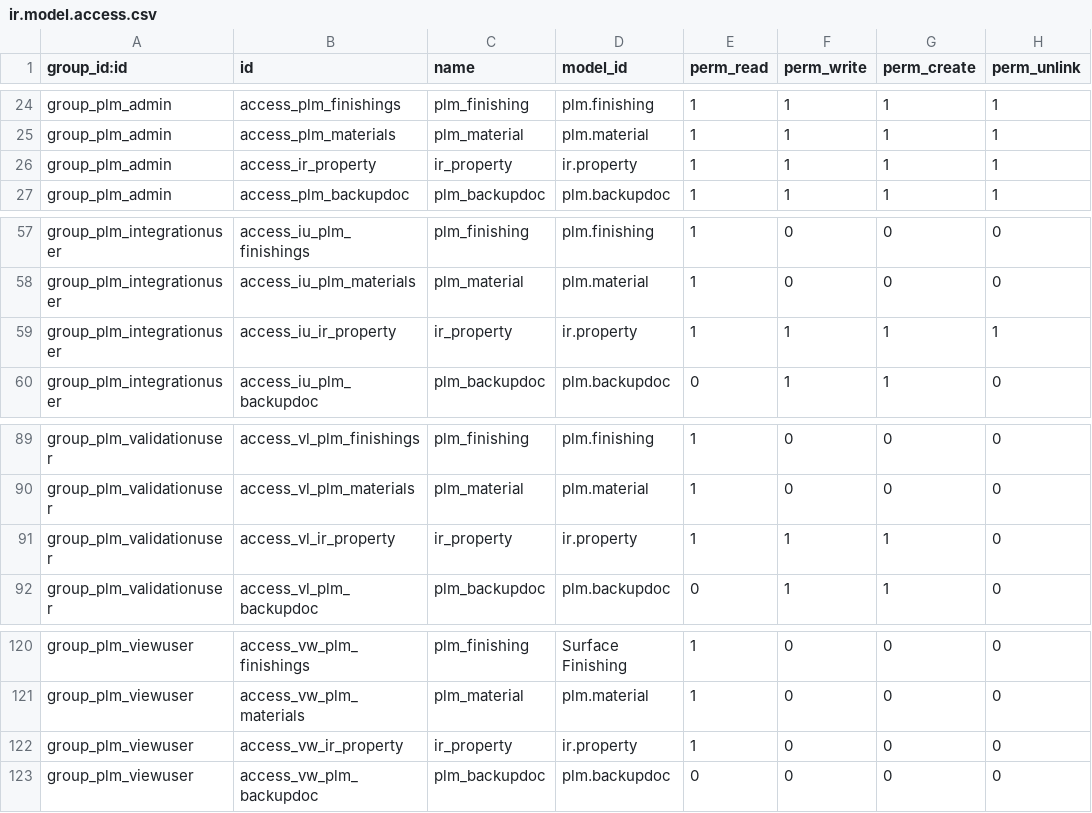
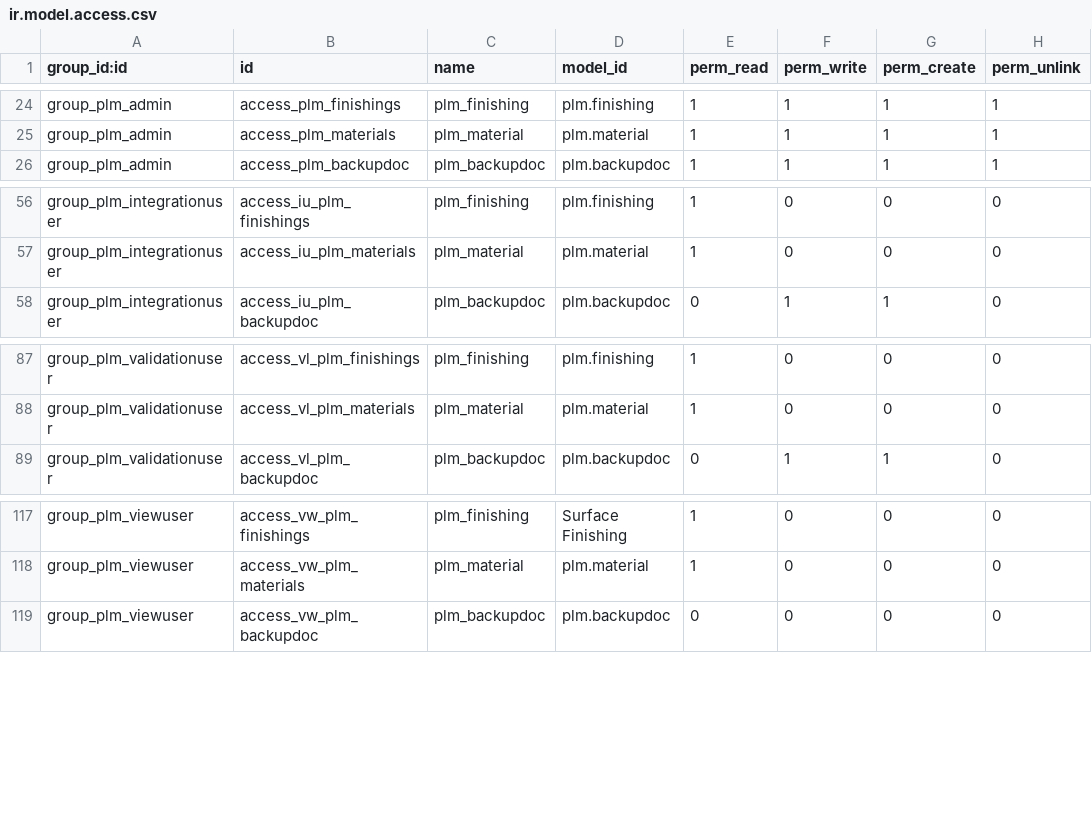
Before and after one commit to TechSpell/engineering, a CSV file: pdm/security/ir.model.access.csv, drawn as a sheet; only a part is shown, gaps mark what is left out; the diff names each change by its address in the sheet, - before the commit and + after, or states it on an @@ line.

```diff
--- a/pdm/security/ir.model.access.csv
+++ b/pdm/security/ir.model.access.csv
-row 26: group_plm_admin | access_ir_property | ir_property | ir.property | 1 | 1 | 1 | 1
-row 59: group_plm_integrationuser | access_iu_ir_property | ir_property | ir.property | 1 | 1 | 1 | 1
-row 91: group_plm_validationuser | access_vl_ir_property | ir_property | ir.property | 1 | 1 | 1 | 0
-row 122: group_plm_viewuser | access_vw_ir_property | ir_property | ir.property | 1 | 0 | 0 | 0
```
Also changed, not shown: 50 other files.
